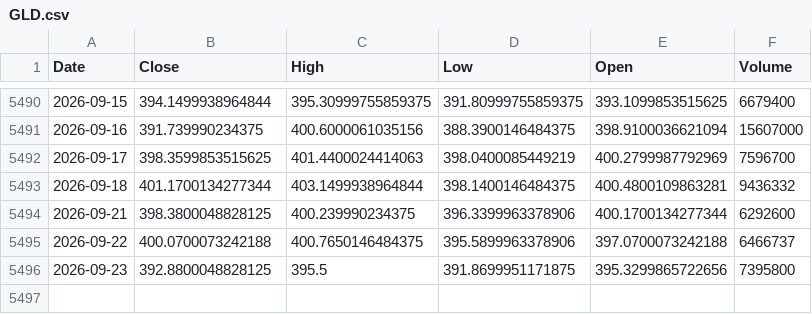
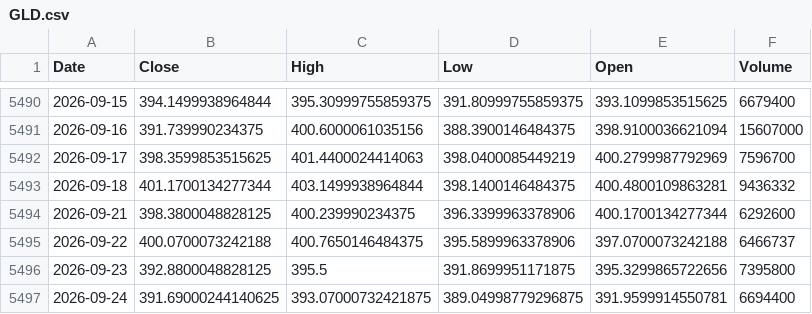
Before and after one commit to kittycapital/asset-forecast, a CSV file: data/raw/GLD.csv, drawn as a sheet; only a part is shown, gaps mark what is left out; the diff names each change by its address in the sheet, - before the commit and + after, or states it on an @@ line.

```diff
--- a/data/raw/GLD.csv
+++ b/data/raw/GLD.csv
+row 5497: 2026-09-24 | 391.69000244140625 | 393.07000732421875 | 389.04998779296875 | 391.9599914550781 | 6694400
```
Also changed, not shown: data/raw/SCHD.csv, data/raw/USO.csv, 44 other files.
